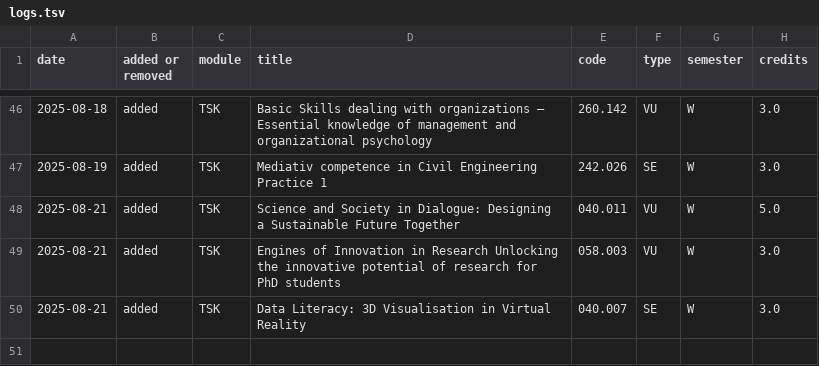
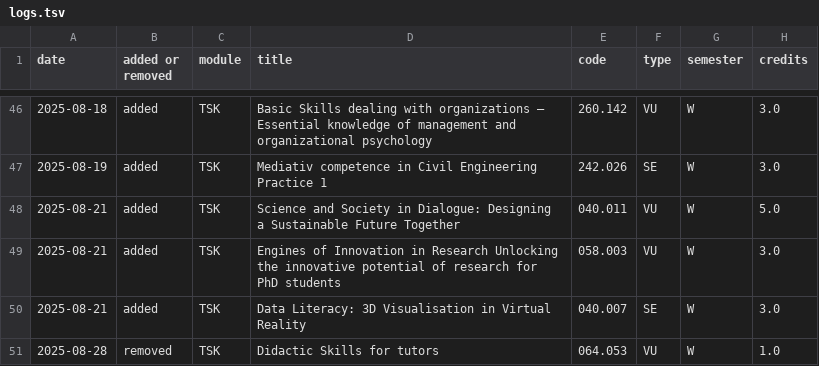
Before and after one commit to Emile-Jn/tiss-curriculum-scraper, a TSV file: logs.tsv, drawn as a sheet; only a part is shown, gaps mark what is left out.

```diff
--- a/logs.tsv
+++ b/logs.tsv
@@ -50 +50,2 @@ date	added or removed	module	title	code	type	semester	credits
 2025-08-21	added	TSK	Data Literacy: 3D Visualisation in Virtual Reality	040.007	SE	W	3.0
+2025-08-28	removed	TSK	Didactic Skills for tutors	064.053	VU	W	1.0
```
Also changed, not shown: curriculum.tsv.
